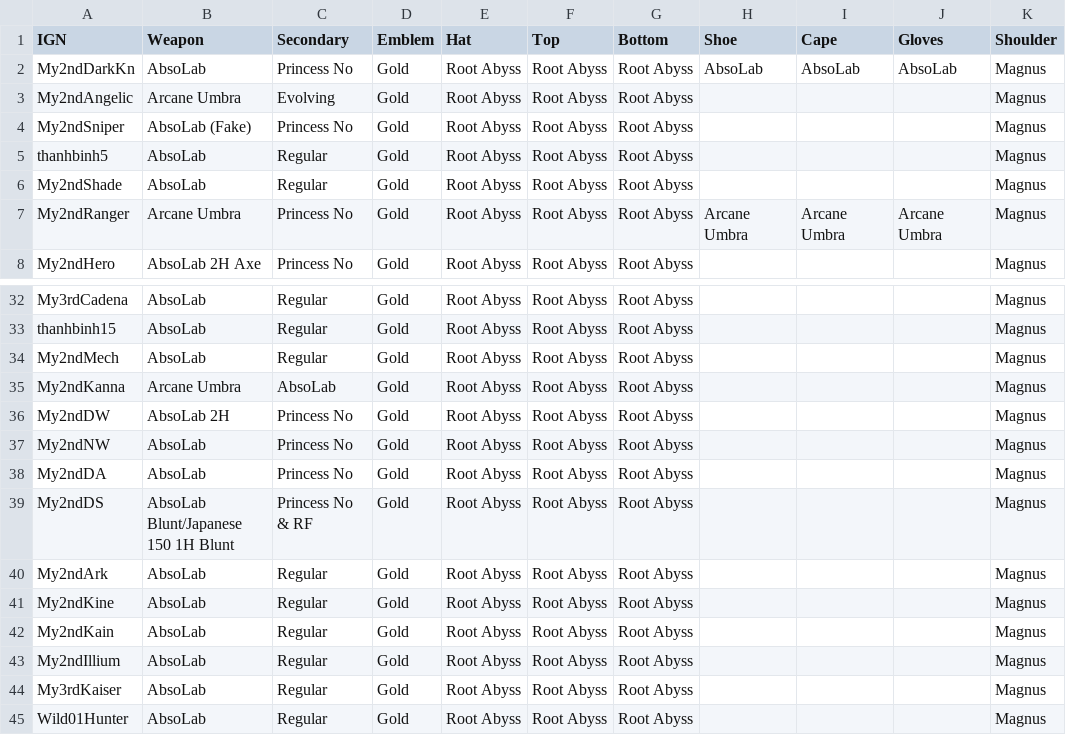
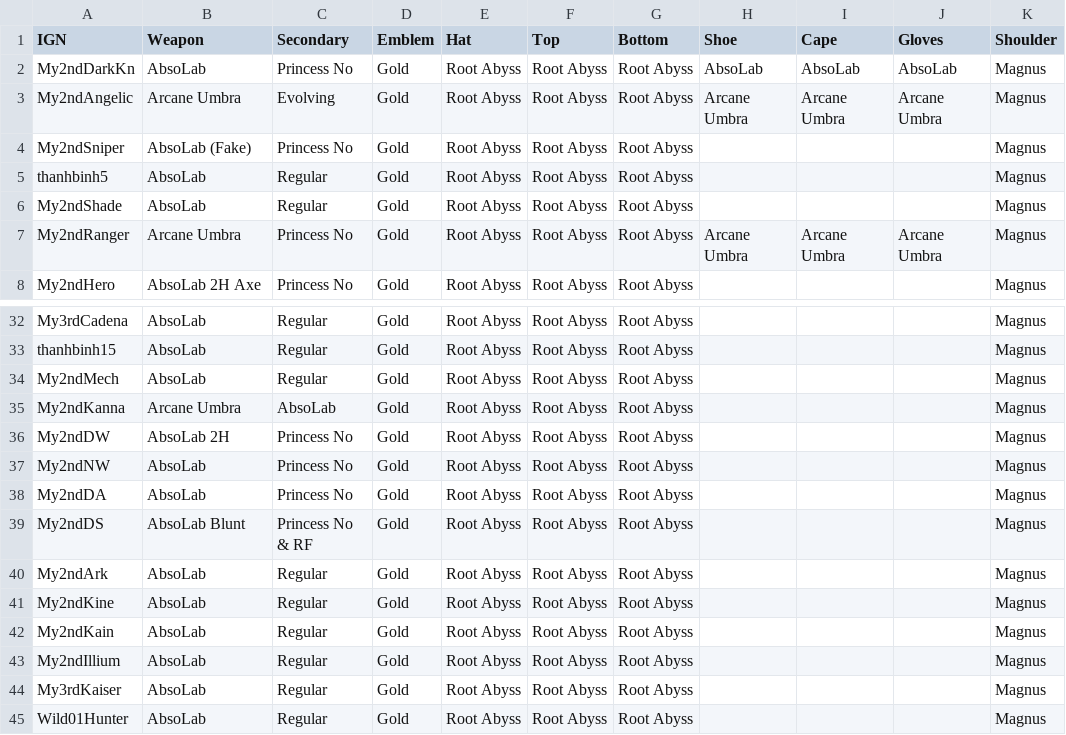
Before and after one commit to My2ndAngelic/Maple-Progression-Tracker, a CSV file: data/equipment.csv, drawn as a sheet; only a part is shown, gaps mark what is left out.

```diff
--- a/data/equipment.csv
+++ b/data/equipment.csv
@@ -2,3 +2,3 @@ IGN,Weapon,Secondary,Emblem,Hat,Top,Bottom,Shoe,Cape,Gloves,Shoulder
 My2ndDarkKn,AbsoLab,Princess No,Gold,Root Abyss,Root Abyss,Root Abyss,AbsoLab,AbsoLab,AbsoLab,Magnus
-My2ndAngelic,Arcane Umbra,Evolving,Gold,Root Abyss,Root Abyss,Root Abyss,,,,Magnus
+My2ndAngelic,Arcane Umbra,Evolving,Gold,Root Abyss,Root Abyss,Root Abyss,Arcane Umbra,Arcane Umbra,Arcane Umbra,Magnus
 My2ndSniper,AbsoLab (Fake),Princess No,Gold,Root Abyss,Root Abyss,Root Abyss,,,,Magnus
@@ -38,3 +38,3 @@ My2ndNW,AbsoLab,Princess No,Gold,Root Abyss,Root Abyss,Root Abyss,,,,Magnus
 My2ndDA,AbsoLab,Princess No,Gold,Root Abyss,Root Abyss,Root Abyss,,,,Magnus
-My2ndDS,AbsoLab Blunt/Japanese 150 1H Blunt,Princess No & RF,Gold,Root Abyss,Root Abyss,Root Abyss,,,,Magnus
+My2ndDS,AbsoLab Blunt,Princess No & RF,Gold,Root Abyss,Root Abyss,Root Abyss,,,,Magnus
 My2ndArk,AbsoLab,Regular,Gold,Root Abyss,Root Abyss,Root Abyss,,,,Magnus
```
Also changed, not shown: data/account.csv, data/joblist.csv.
